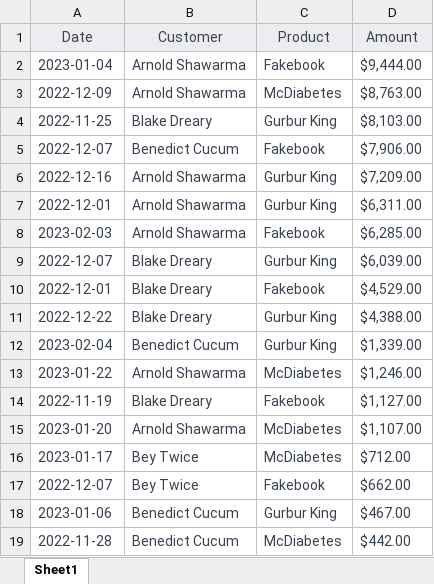
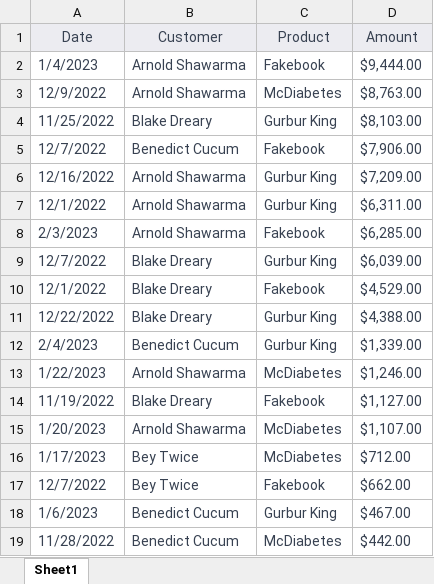
Before and after one commit to Soulter/moonshot_eval_tasks_file, an Excel workbook: files/8364ac2c-8e70-4bfe-8f5b-c1b7959220c6_gt.xlsx, sheet Sheet1, drawn as a sheet; values as stored, in another font and other column widths than the file's, no borders; the diff names each change by its address in the sheet, - before the commit and + after, or states it on an @@ line.

Commit message:
ok

```diff
--- a/files/8364ac2c-8e70-4bfe-8f5b-c1b7959220c6_gt.xlsx (sheet Sheet1)
+++ b/files/8364ac2c-8e70-4bfe-8f5b-c1b7959220c6_gt.xlsx (sheet Sheet1)
-A2 (Date): 2023-01-04
+A2 (Date): 1/4/2023
-A3 (Date): 2022-12-09
+A3 (Date): 12/9/2022
-A4 (Date): 2022-11-25
+A4 (Date): 11/25/2022
-A5 (Date): 2022-12-07
+A5 (Date): 12/7/2022
-A6 (Date): 2022-12-16
+A6 (Date): 12/16/2022
-A7 (Date): 2022-12-01
+A7 (Date): 12/1/2022
-A8 (Date): 2023-02-03
+A8 (Date): 2/3/2023
-A9 (Date): 2022-12-07
+A9 (Date): 12/7/2022
-A10 (Date): 2022-12-01
+A10 (Date): 12/1/2022
-A11 (Date): 2022-12-22
+A11 (Date): 12/22/2022
-A12 (Date): 2023-02-04
+A12 (Date): 2/4/2023
-A13 (Date): 2023-01-22
+A13 (Date): 1/22/2023
-A14 (Date): 2022-11-19
+A14 (Date): 11/19/2022
-A15 (Date): 2023-01-20
+A15 (Date): 1/20/2023
-A16 (Date): 2023-01-17
+A16 (Date): 1/17/2023
-A17 (Date): 2022-12-07
+A17 (Date): 12/7/2022
-A18 (Date): 2023-01-06
+A18 (Date): 1/6/2023
-A19 (Date): 2022-11-28
+A19 (Date): 11/28/2022
```
